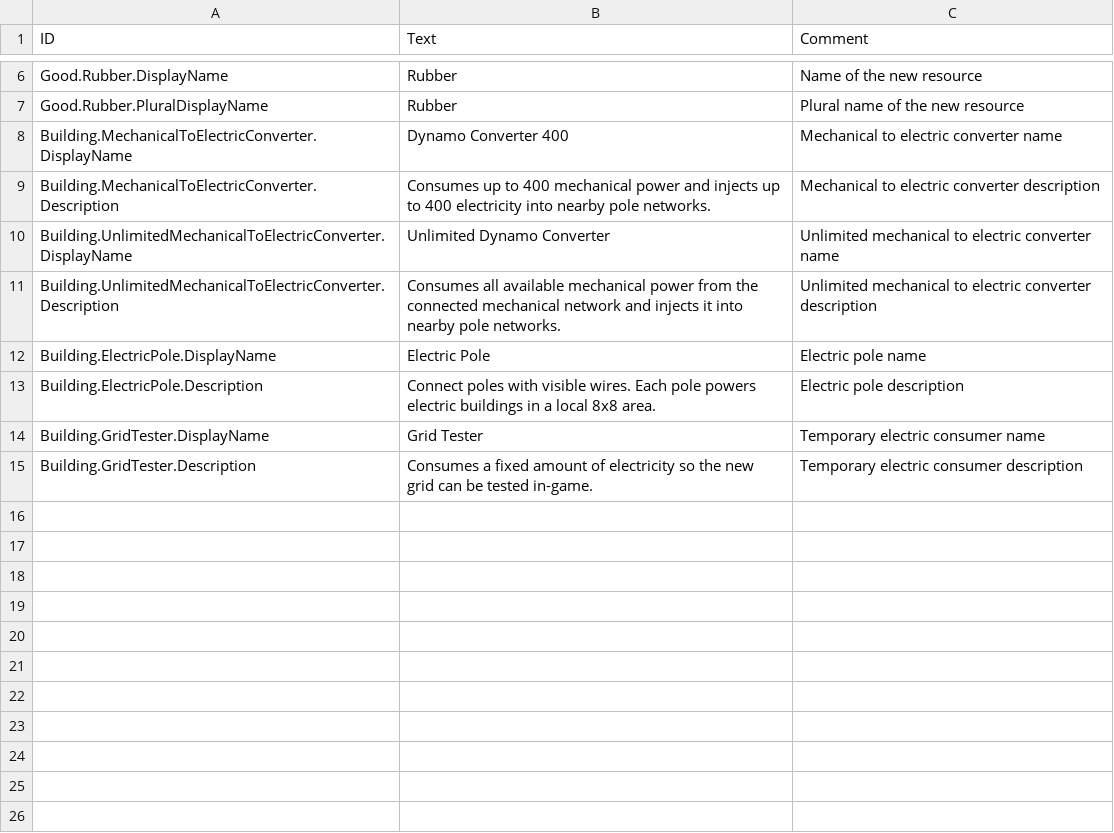
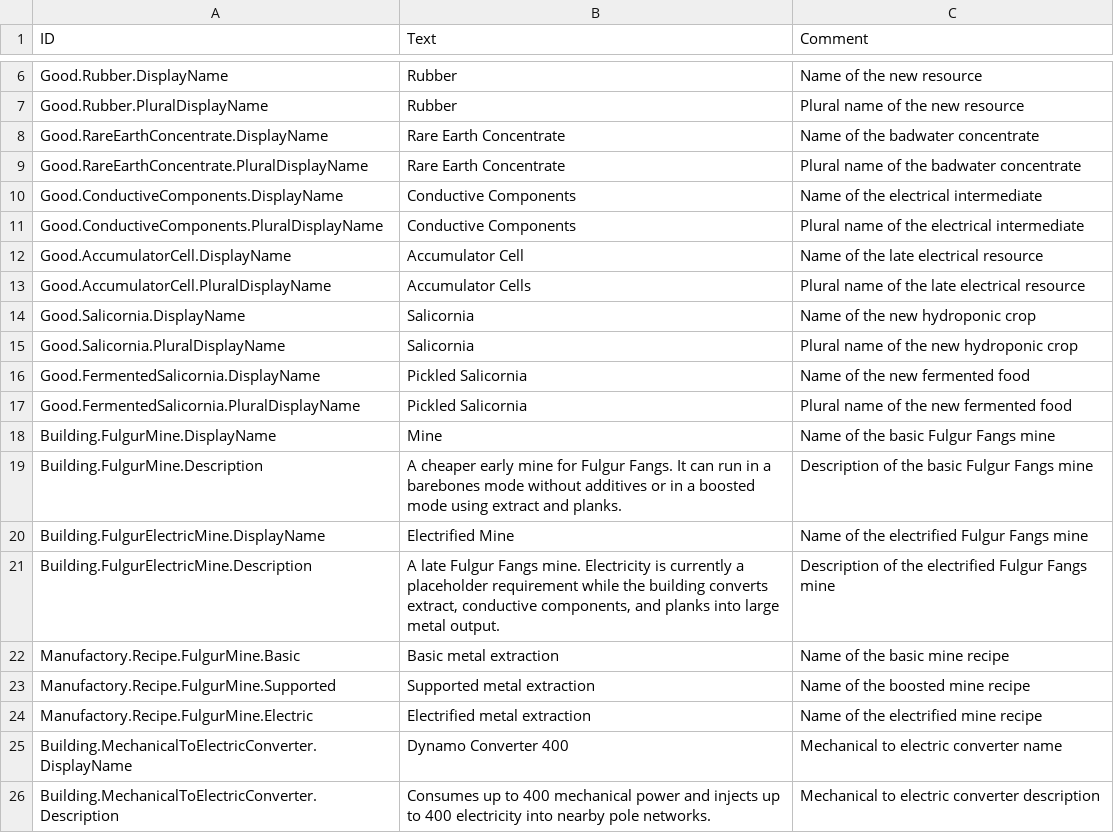
Before and after one commit to dmitryplyaskin/Fulgur-Fangs_Timberborn-mod, a CSV file: version-1.0/Localizations/enUS.csv, drawn as a sheet; only a part is shown, gaps mark what is left out; the shorter side is filled out with more unchanged rows; the diff names each change by its address in the sheet, - before the commit and + after, or states it on an @@ line.

```diff
--- a/version-1.0/Localizations/enUS.csv
+++ b/version-1.0/Localizations/enUS.csv
+row 8: Good.RareEarthConcentrate.DisplayName | Rare Earth Concentrate | Name of the badwater concentrate
+row 9: Good.RareEarthConcentrate.PluralDisplayName | Rare Earth Concentrate | Plural name of the badwater concentrate
+row 10: Good.ConductiveComponents.DisplayName | Conductive Components | Name of the electrical intermediate
+row 11: Good.ConductiveComponents.PluralDisplayName | Conductive Components | Plural name of the electrical intermediate
+row 12: Good.AccumulatorCell.DisplayName | Accumulator Cell | Name of the late electrical resource
+row 13: Good.AccumulatorCell.PluralDisplayName | Accumulator Cells | Plural name of the late electrical resource
+row 14: Good.Salicornia.DisplayName | Salicornia | Name of the new hydroponic crop
+row 15: Good.Salicornia.PluralDisplayName | Salicornia | Plural name of the new hydroponic crop
+row 16: Good.FermentedSalicornia.DisplayName | Pickled Salicornia | Name of the new fermented food
+row 17: Good.FermentedSalicornia.PluralDisplayName | Pickled Salicornia | Plural name of the new fermented food
+row 18: Building.FulgurMine.DisplayName | Mine | Name of the basic Fulgur Fangs mine
+row 19: Building.FulgurMine.Description | A cheaper early mine for Fulgur Fangs. It can run in a barebones mode without additives or in a boosted mode using extract and planks. | Description of the basic Fulgur Fangs mine
+row 20: Building.FulgurElectricMine.DisplayName | Electrified Mine | Name of the electrified Fulgur Fangs mine
+row 21: Building.FulgurElectricMine.Description | A late Fulgur Fangs mine. Electricity is currently a placeholder requirement while the building converts extract, conductive components, and planks into large metal output. | Description of the electrified Fulgur Fangs mine
+row 22: Manufactory.Recipe.FulgurMine.Basic | Basic metal extraction | Name of the basic mine recipe
+row 23: Manufactory.Recipe.FulgurMine.Supported | Supported metal extraction | Name of the boosted mine recipe
+row 24: Manufactory.Recipe.FulgurMine.Electric | Electrified metal extraction | Name of the electrified mine recipe
```
Also changed, not shown: version-1.0/Localizations/ruRU.csv, 25 other files.
